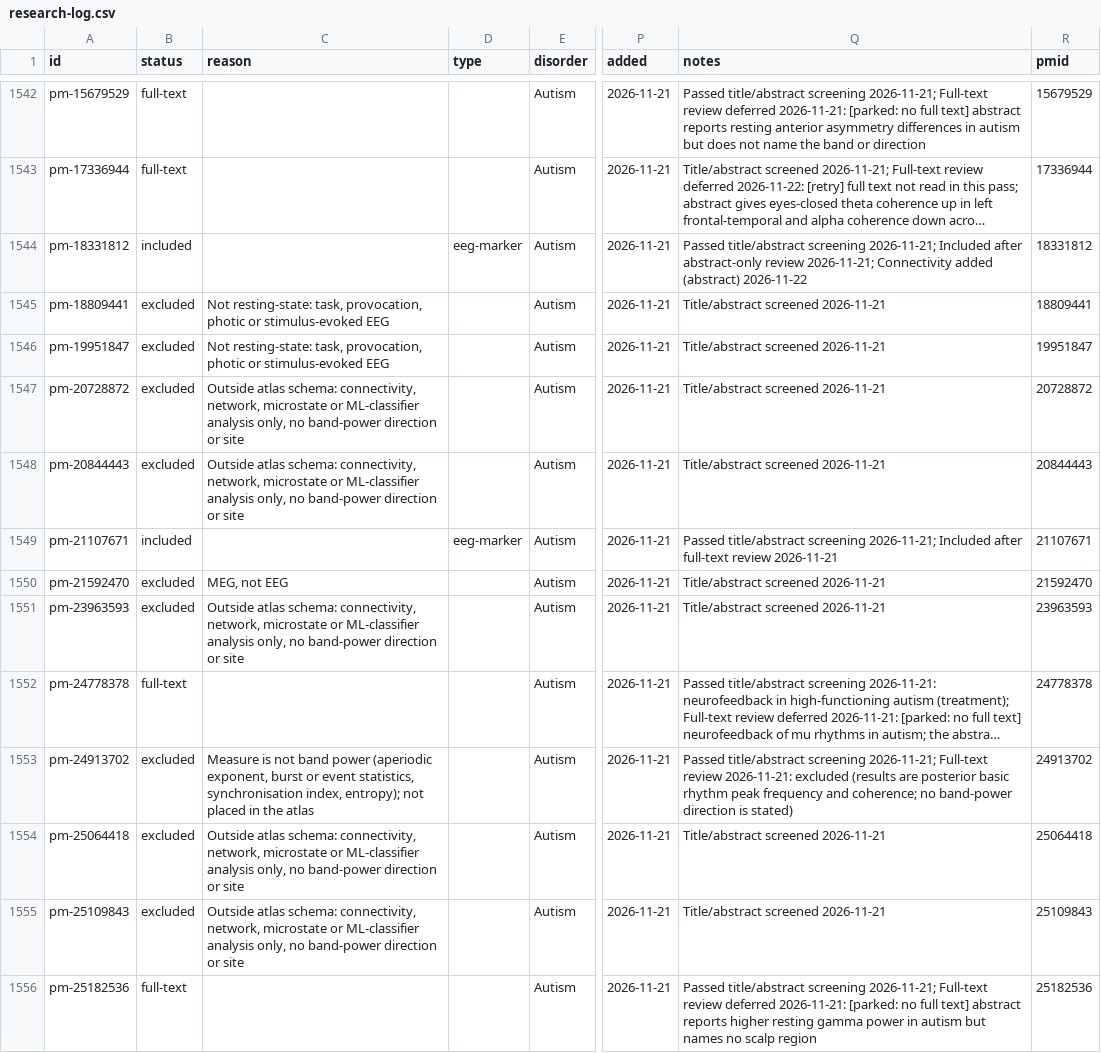
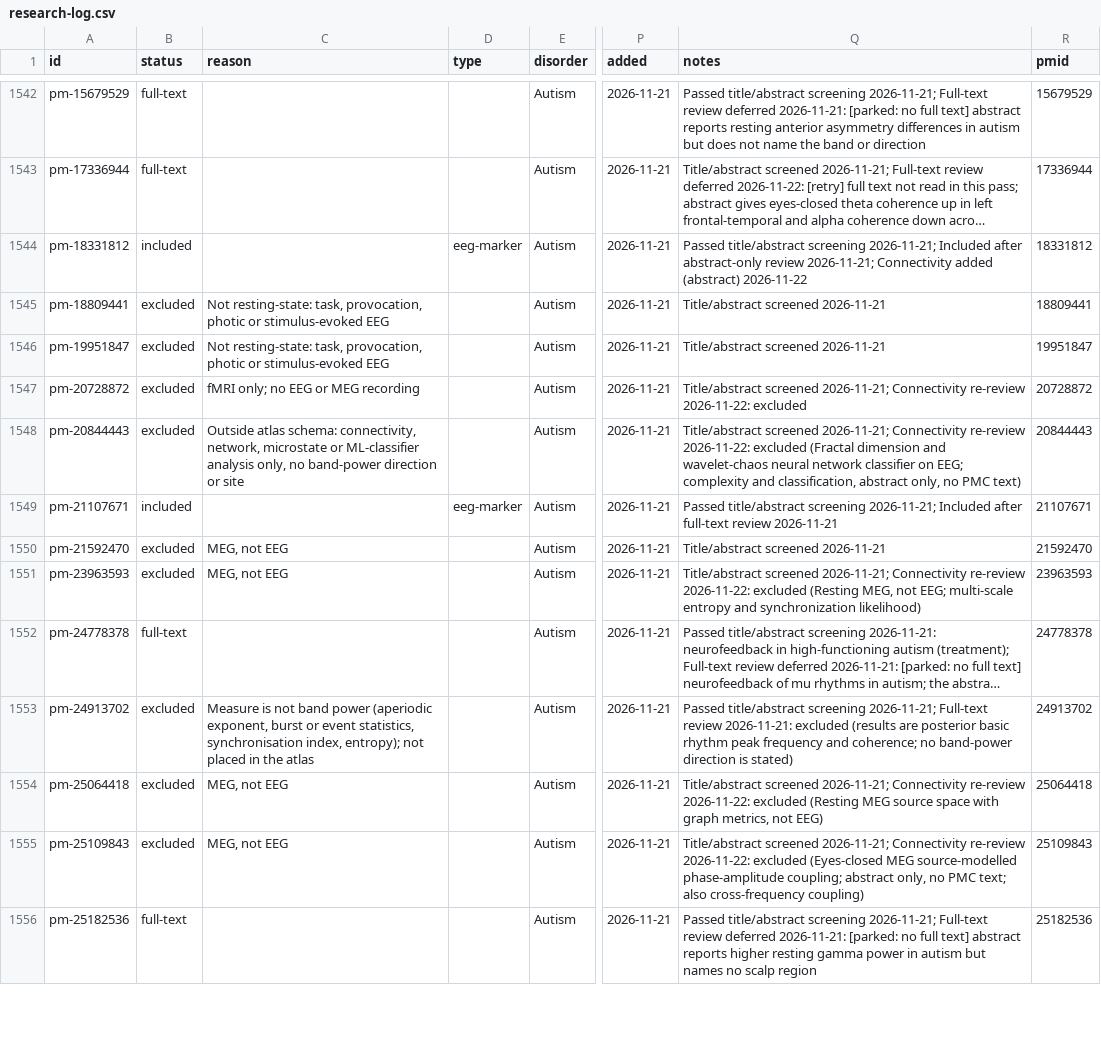
Before and after one commit to farrokh143/eeg-disorder-atlas, a CSV file: data/research-log.csv, drawn as a sheet; only a part is shown, gaps mark what is left out; long unchanged cells end in …; the diff covers the shown part only; the diff names each change by its address in the sheet, - before the commit and + after, or states it on an @@ line.

```diff
--- a/data/research-log.csv
+++ b/data/research-log.csv
-C1547 (reason): Outside atlas schema: connectivity, network, microstate or ML-classifier analysis only, no band-power direction or site
+C1547 (reason): fMRI only; no EEG or MEG recording
-Q1547 (notes): Title/abstract screened 2026-11-21
+Q1547 (notes): Title/abstract screened 2026-11-21; Connectivity re-review 2026-11-22: excluded
-Q1548 (notes): Title/abstract screened 2026-11-21
+Q1548 (notes): Title/abstract screened 2026-11-21; Connectivity re-review 2026-11-22: excluded (Fractal dimension and wavelet-chaos neural network classifier on EEG; complexity and classification, abstract only, no PMC text)
-C1551 (reason): Outside atlas schema: connectivity, network, microstate or ML-classifier analysis only, no band-power direction or site
+C1551 (reason): MEG, not EEG
-Q1551 (notes): Title/abstract screened 2026-11-21
+Q1551 (notes): Title/abstract screened 2026-11-21; Connectivity re-review 2026-11-22: excluded (Resting MEG, not EEG; multi-scale entropy and synchronization likelihood)
-C1554:C1555 (reason): Outside atlas schema: connectivity, network, microstate or ML-classifier analysis only, no band-power direction or site
+C1554:C1555 (reason): MEG, not EEG
-Q1554 (notes): Title/abstract screened 2026-11-21
+Q1554 (notes): Title/abstract screened 2026-11-21; Connectivity re-review 2026-11-22: excluded (Resting MEG source space with graph metrics, not EEG)
-Q1555 (notes): Title/abstract screened 2026-11-21
+Q1555 (notes): Title/abstract screened 2026-11-21; Connectivity re-review 2026-11-22: excluded (Eyes-closed MEG source-modelled phase-amplitude coupling; abstract only, no PMC text; also cross-frequency coupling)
```
Also changed, not shown: 14 edited cells elsewhere in this file, 4 other files.
